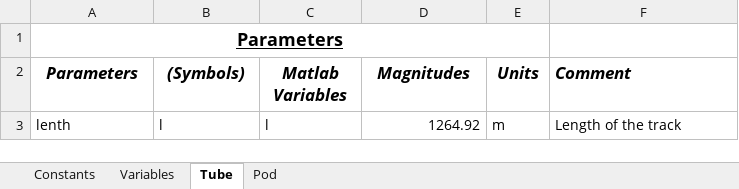
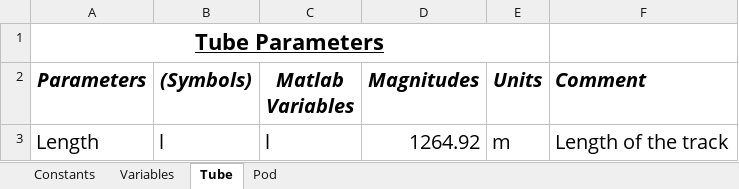
Before and after one commit to Hyp-ed/dynamics-2018, an Excel workbook: Parameters/HalbachWheel_parameters.xlsx, sheet Tube, drawn as a sheet; values as stored, in another font and other column widths than the file's, no borders; the diff names each change by its address in the sheet, - before the commit and + after, or states it on an @@ line.

```diff
--- a/Parameters/HalbachWheel_parameters.xlsx (sheet Tube)
+++ b/Parameters/HalbachWheel_parameters.xlsx (sheet Tube)
-A1 (Parameters): Parameters
+A1 (Parameters): Tube Parameters
@@ A1 text size: larger @@
@@ A2:F3 text size: larger @@
-A3 (Parameters): lenth
+A3 (Parameters): Length
```
Also changed, not shown: sheet Variables, sheet Constants, sheet Pod.
